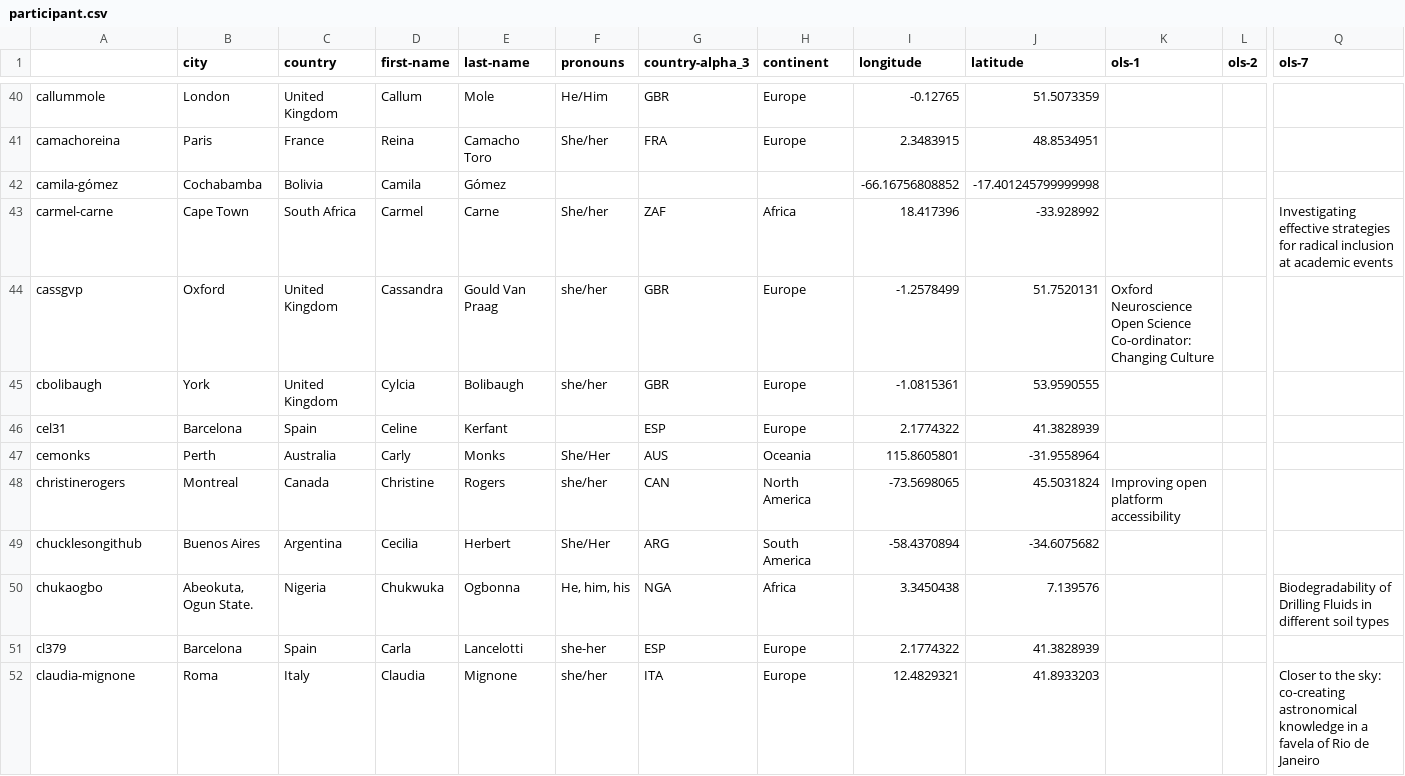
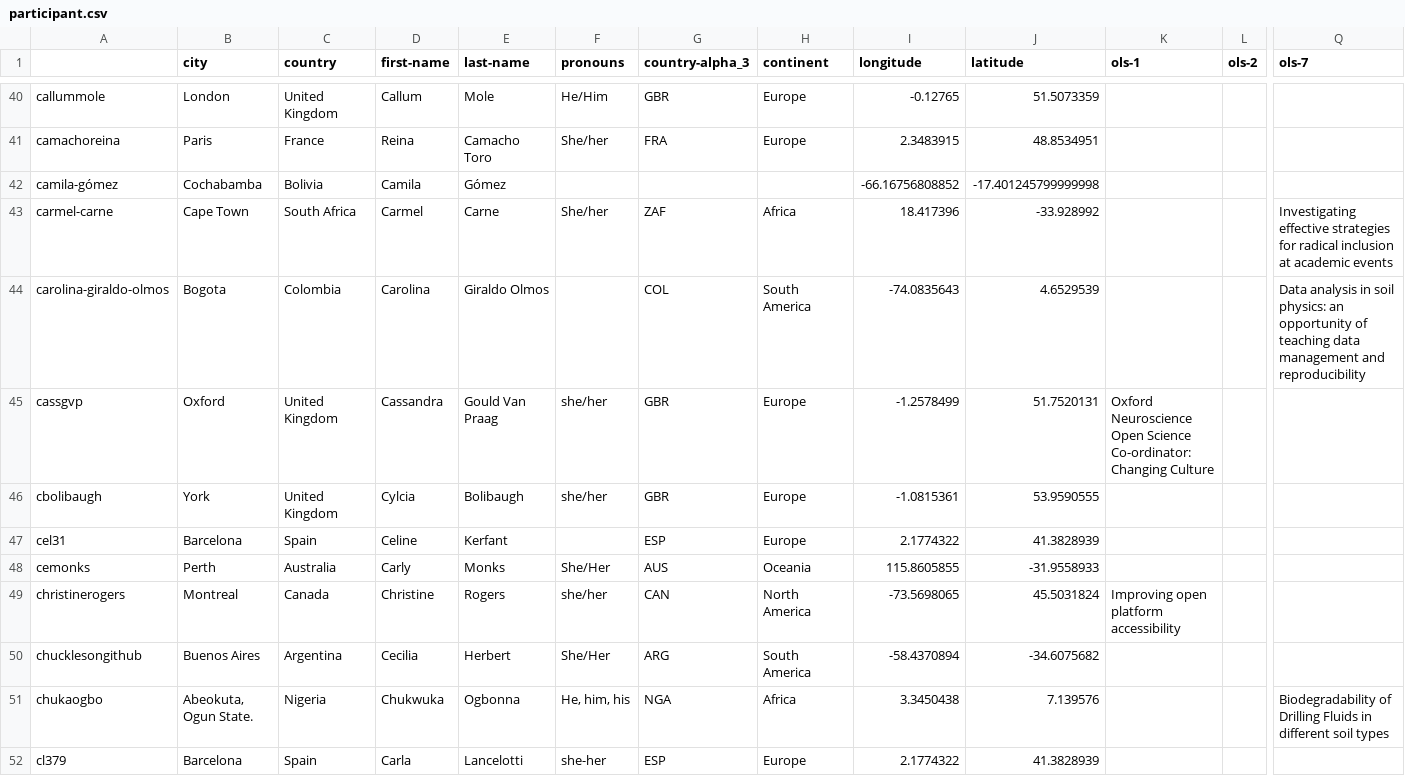
Before and after one commit to open-life-science/ols-stats, a CSV file: data/roles/participant.csv, drawn as a sheet; only a part is shown, gaps mark what is left out; the shorter side is filled out with more unchanged rows; addresses are those after the commit; rows hold the shown columns only; the diff names each change by its address in the sheet, - before the commit and + after, or states it on an @@ line.

```diff
--- a/data/roles/participant.csv
+++ b/data/roles/participant.csv
+row 44: carolina-giraldo-olmos | Bogota | Colombia | Carolina | Giraldo Olmos |  | COL | South America | -74.0835643 | 4.6529539 |  |  | Data analysis in soil physics: an opportunity of teaching data management and reproducibility
-I48 (longitude): 115.8605801
+I48 (longitude): 115.8605855
-J48 (latitude): -31.9558964
+J48 (latitude): -31.9558933
```
Also changed, not shown: data/people.csv, data/people_per_cohort.csv, 10 other files.
